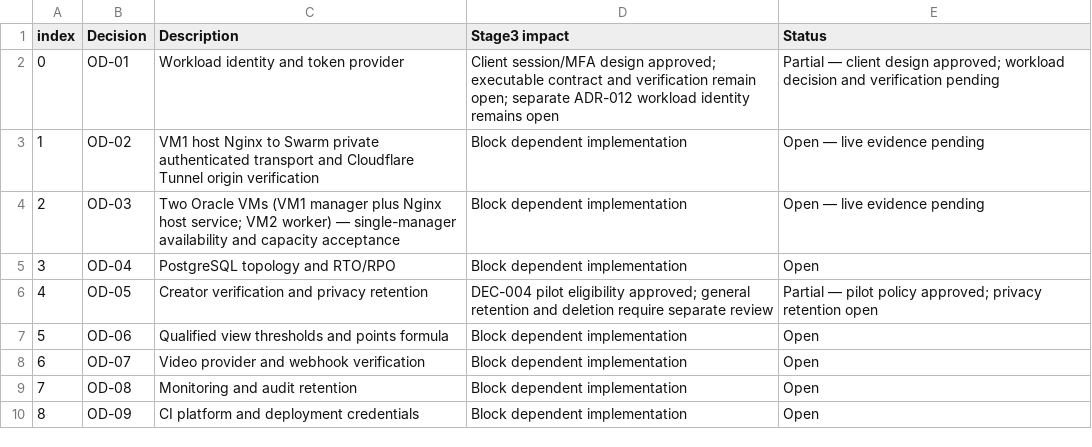
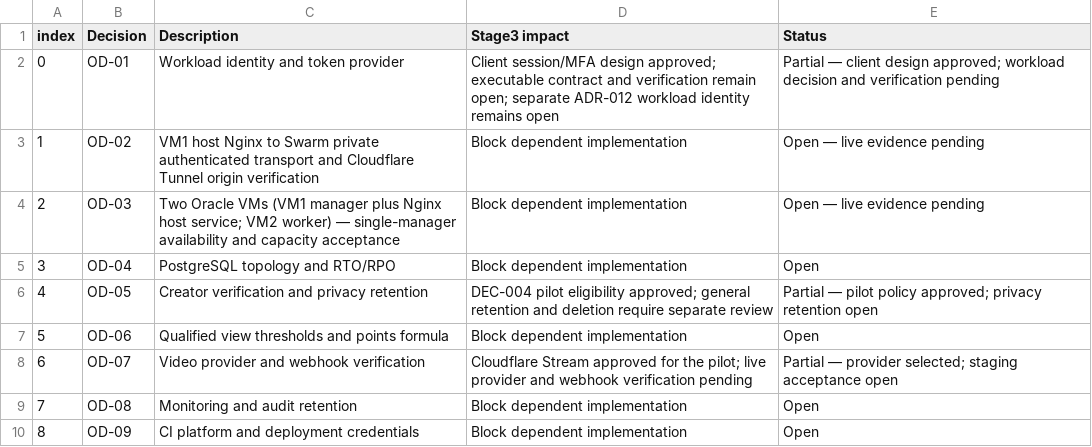
Before and after one commit to Markcino/KoloVibe, a CSV file: docs/engineering/Stage3_Open_Decisions.csv, drawn as a sheet.

Commit message:
Implement the approved Cloudflare Stream pilot backend

```diff
--- a/docs/engineering/Stage3_Open_Decisions.csv
+++ b/docs/engineering/Stage3_Open_Decisions.csv
@@ -7,3 +7,3 @@ index,Decision,Description,Stage3 impact,Status
 5,OD-06,Qualified view thresholds and points formula,Block dependent implementation,Open
-6,OD-07,Video provider and webhook verification,Block dependent implementation,Open
+6,OD-07,Video provider and webhook verification,Cloudflare Stream approved for the pilot; live provider and webhook verification pending,Partial — provider selected; staging acceptance open
 7,OD-08,Monitoring and audit retention,Block dependent implementation,Open
```
Also changed, not shown: 19 other files.
